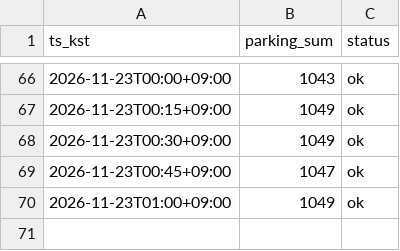
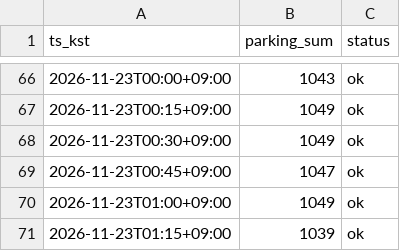
Before and after one commit to sternjeong/olpark-multtae, a CSV file: live/parking_2026-11.csv, drawn as a sheet; only a part is shown, gaps mark what is left out.

```diff
--- a/live/parking_2026-11.csv
+++ b/live/parking_2026-11.csv
@@ -70 +70,2 @@ ts_kst,parking_sum,status
 2026-11-23T01:00+09:00,1049,ok
+2026-11-23T01:15+09:00,1039,ok
```
